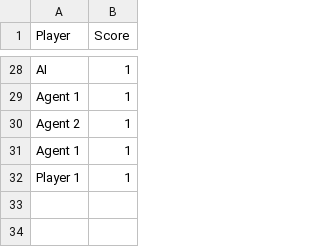
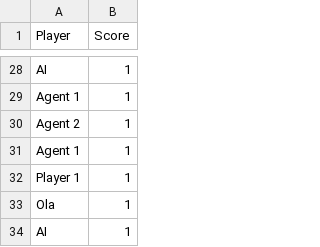
Before and after one commit to OlaShu112/Connect4Game, a CSV file: scores.csv, drawn as a sheet; only a part is shown, gaps mark what is left out; the diff names each change by its address in the sheet, - before the commit and + after, or states it on an @@ line.

```diff
--- a/scores.csv
+++ b/scores.csv
+row 33: Ola | 1
+row 34: AI | 1
```
Also changed, not shown: 1 other file.
